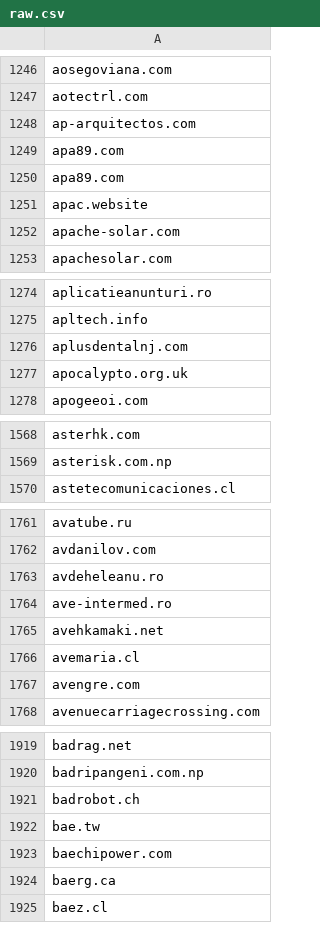
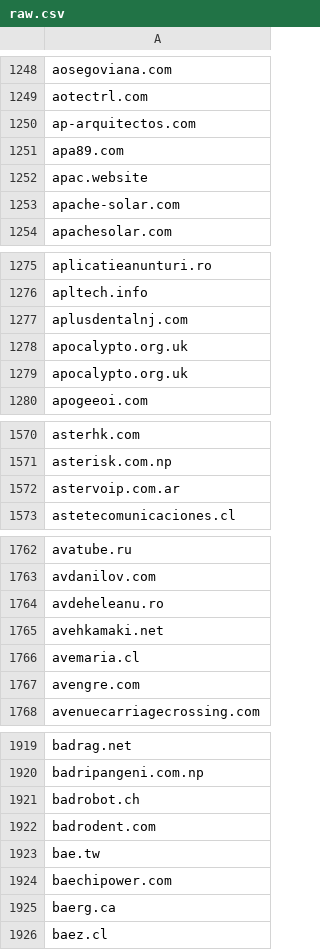
Before and after one commit to 1NobleCyber/ThreatFeed, a CSV file: Afraid_org/raw.csv, drawn as a sheet; only a part is shown, gaps mark what is left out; the diff covers the shown part only.

```diff
--- a/Afraid_org/raw.csv
+++ b/Afraid_org/raw.csv
@@ -1249,3 +1251,2 @@ ap-arquitectos.com
 apa89.com
-apa89.com
 apac.website
@@ -1277,2 +1278,3 @@ aplusdentalnj.com
 apocalypto.org.uk
+apocalypto.org.uk
 apogeeoi.com
@@ -1569,2 +1571,3 @@ asterhk.com
 asterisk.com.np
+astervoip.com.ar
 astetecomunicaciones.cl
@@ -1763,3 +1764,2 @@ avdanilov.com
 avdeheleanu.ro
-ave-intermed.ro
 avehkamaki.net
@@ -1921,2 +1921,3 @@ badripangeni.com.np
 badrobot.ch
+badrodent.com
 bae.tw
```
Also changed, not shown: 42 added rows and 67 removed rows elsewhere in this file.
